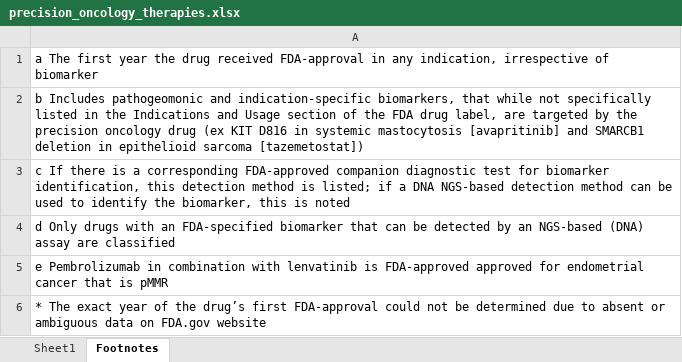
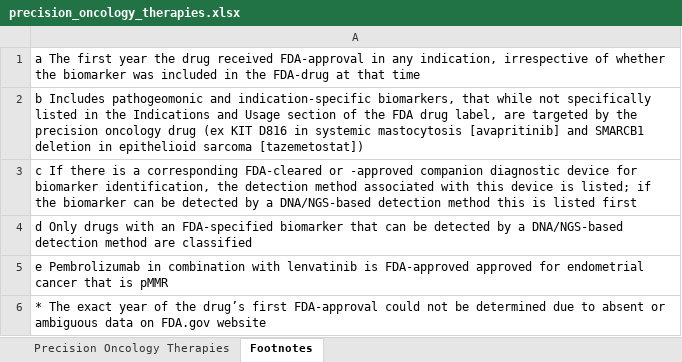
Before and after one commit to oncokb/oncokb-public, an Excel workbook: src/main/webapp/content/files/precisionOncologyTherapies/precision_oncology_therapies.xlsx, sheet Footnotes, drawn as a sheet; only a part is shown; values as stored, in another font and other column widths than the file's, no borders; the diff covers the shown part only; the diff names each change by its address in the sheet, - before the commit and + after, or states it on an @@ line.

Commit message:
Update precision_oncology_therapies.xlsx

```diff
--- a/src/main/webapp/content/files/precisionOncologyTherapies/precision_oncology_therapies.xlsx (sheet Footnotes)
+++ b/src/main/webapp/content/files/precisionOncologyTherapies/precision_oncology_therapies.xlsx (sheet Footnotes)
-sheet tab: Sheet1
+sheet tab: Precision Oncology Therapies
-A1: …irrespective of biomarker
+A1: …irrespective of whether the biomarker was included in the FDA-drug at that time
-A3: …a corresponding FDA-approved companion diagnostic test for biomarker identification, this detection method is listed; if a DNA NGS-based detection method can be used to identify the biomarker, this is noted
+A3: …a corresponding FDA-cleared or -approved companion diagnostic device for biomarker identification, the detection method associated with this device is listed; if the biomarker can be detected by a DNA/NGS-based detection method this is listed first
-A4: …detected by an NGS-based (DNA) assay are classified
+A4: …detected by a DNA/NGS-based detection method are classified
```
Also changed, not shown: 1 edited cell elsewhere in this sheet, 2 other files.
